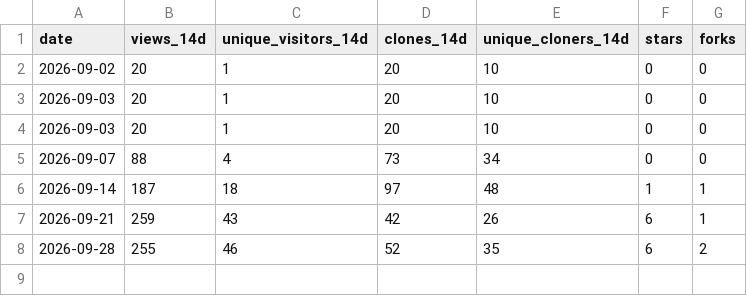
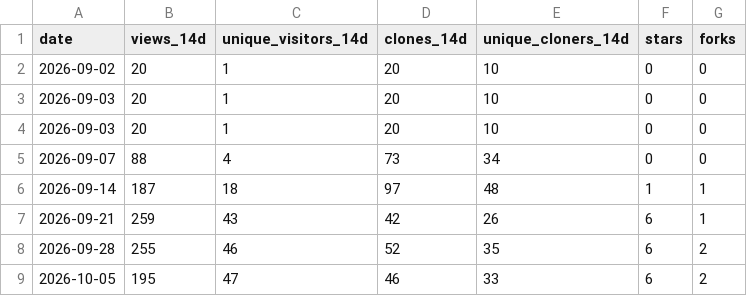
Before and after one commit to joshuaccchan/bayesian-macroeconometrics, a CSV file: .github/traffic/traffic.csv, drawn as a sheet; the diff names each change by its address in the sheet, - before the commit and + after, or states it on an @@ line.

```diff
--- a/.github/traffic/traffic.csv
+++ b/.github/traffic/traffic.csv
+row 9: 2026-10-05 | 195 | 47 | 46 | 33 | 6 | 2
```
